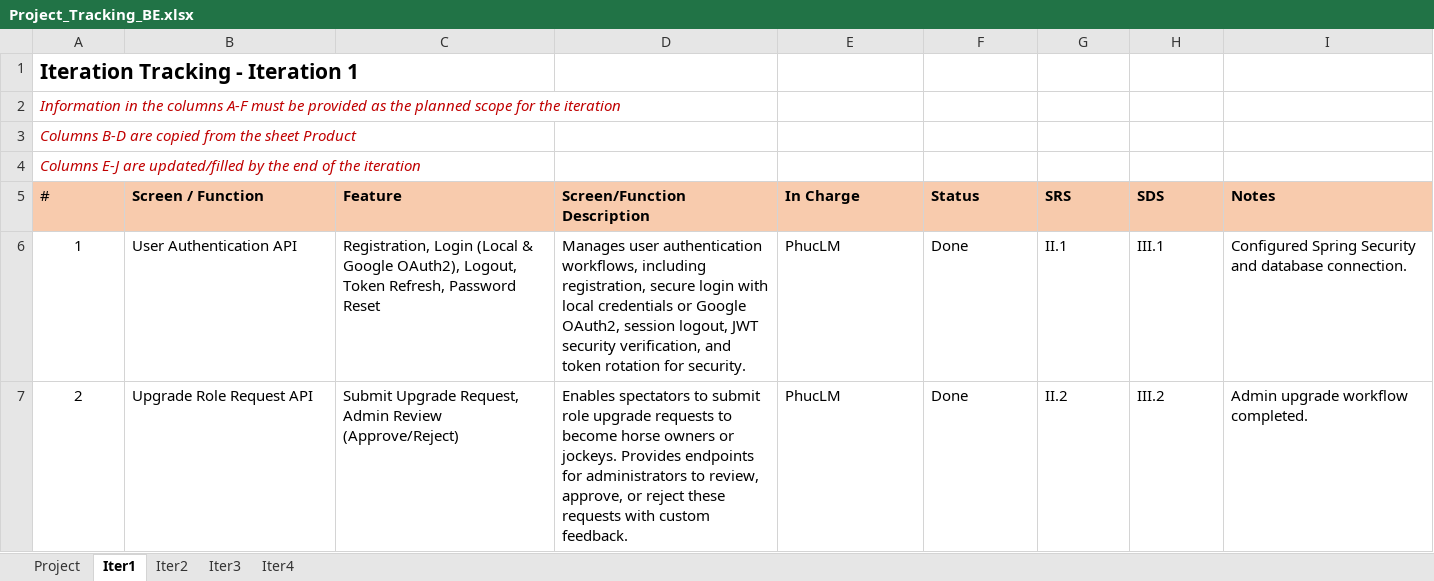
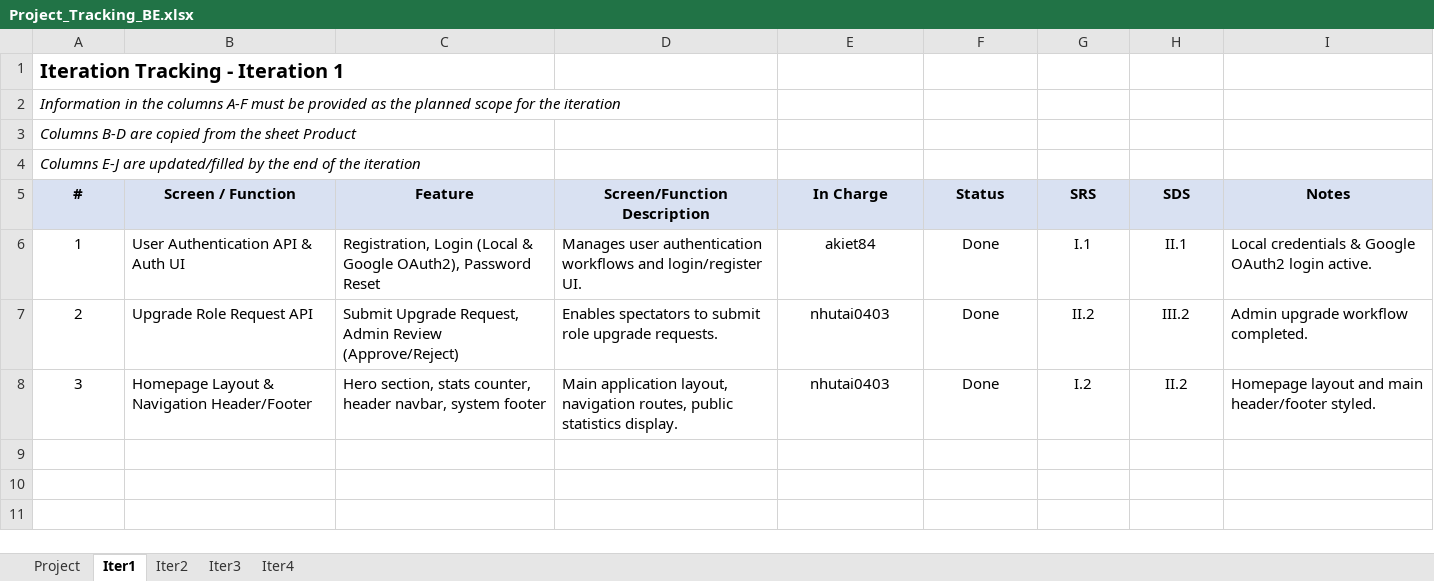
Before and after one commit to MinhPhuc00ne/horse-racing-system, an Excel workbook: doc/Project_Tracking_BE.xlsx, sheet Iter1, drawn as a sheet; values as stored, in another font and other column widths than the file's, no borders; the diff names each change by its address in the sheet, - before the commit and + after, or states it on an @@ line.

```diff
--- a/doc/Project_Tracking_BE.xlsx (sheet Iter1)
+++ b/doc/Project_Tracking_BE.xlsx (sheet Iter1)
@@ A1 text size: smaller @@
-A2:A4 text colour: #C00000
+A2:A4 text colour: black
-A5:F5 fill: #F8CBAD
+A5:F5 fill: #D9E1F2
-A5 bold: off
+A5 bold: on
-A5:I5 alignment: left
+A5:I5 alignment: center
-G5:H5 fill: #F7CAAC
+G5:H5 fill: #D9E1F2
-I5 fill: #F8CBAD
+I5 fill: #D9E1F2
-B6 (Screen / Function): User Authentication API
+B6 (Screen / Function): User Authentication API & Auth UI
-C6 (Feature): …Google OAuth2), Logout, Token Refresh, Password Reset
+C6 (Feature): …Google OAuth2), Password Reset
-D6 (Screen/Function Description): …user authentication workflows, including registration, secure login with local credentials or Google OAuth2, session logout, JWT security verification, and token rotation for security.
+D6 (Screen/Function Description): …user authentication workflows and login/register UI.
-E6 (In Charge): PhucLM
+E6 (In Charge): akiet84
-E6:H7 alignment: left
+E6:H7 alignment: center
-G6 (SRS): II.1
+G6 (SRS): I.1
-H6 (SDS): III.1
+H6 (SDS): II.1
-I6 (Notes): Configured Spring Security and database connection.
+I6 (Notes): Local credentials & Google OAuth2 login active.
-D7 (Screen/Function Description): …role upgrade requests to become horse owners or jockeys. Provides endpoints for administrators to review, approve, or reject these requests with custom feedback.
+D7 (Screen/Function Description): …role upgrade requests.
-E7 (In Charge): PhucLM
+E7 (In Charge): nhutai0403
+row 8: 3 | Homepage Layout & Navigation Header/Footer | Hero section, stats counter, header navbar, system footer | Main application layout, navigation routes, public statistics display. | nhutai0403 | Done | I.2 | II.2 | Homepage layout and main header/footer styled.
```
Also changed, not shown: sheet Project, sheet Iter4, sheet Iter2, sheet Iter3, doc/Issues_Report_BE.xlsx, 2 other files.
